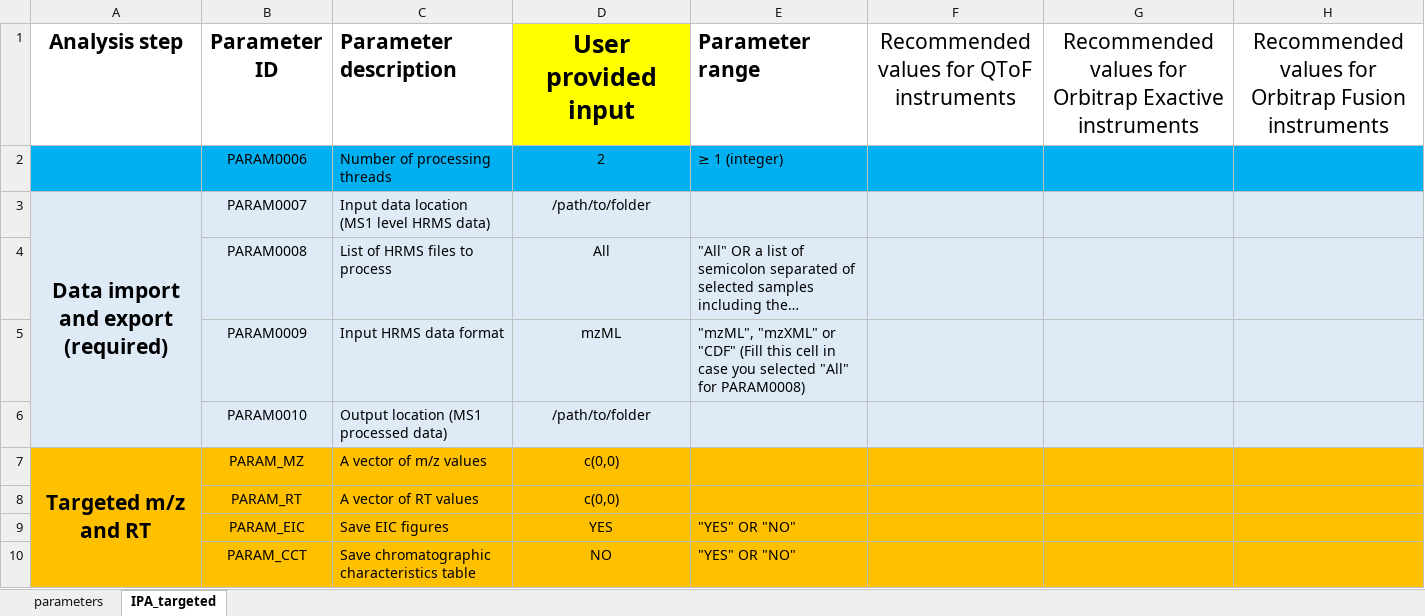
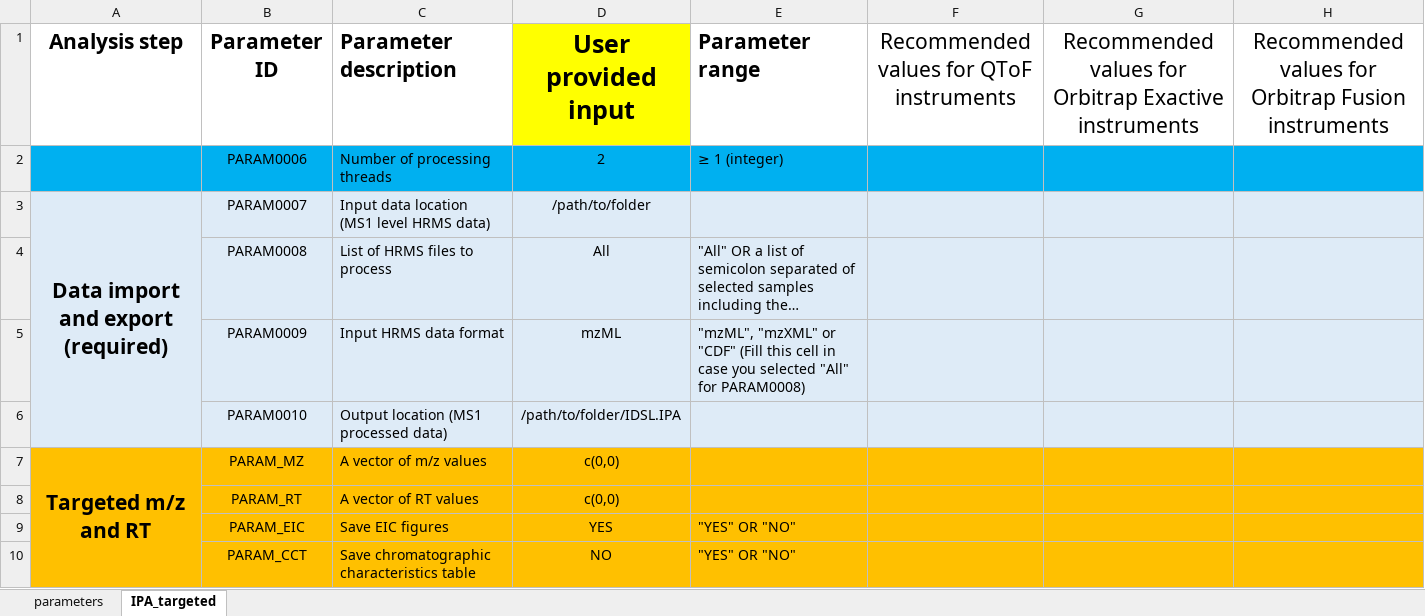
Before and after one commit to cran/IDSL.IPA, an Excel workbook: inst/extdata/IPA_parameters.xlsx, sheet IPA_targeted, drawn as a sheet; only a part is shown; long unchanged cells end in …; values as stored, in another font and other column widths than the file's, no borders; the diff covers the shown part only; the diff names each change by its address in the sheet, - before the commit and + after, or states it on an @@ line.

```diff
--- a/inst/extdata/IPA_parameters.xlsx (sheet IPA_targeted)
+++ b/inst/extdata/IPA_parameters.xlsx (sheet IPA_targeted)
-D6 (User provided input): /path/to/folder
+D6 (User provided input): /path/to/folder/IDSL.IPA
```
Also changed, not shown: 3 edited cells and cell formats elsewhere in this sheet, sheet parameters, 27 other files.
